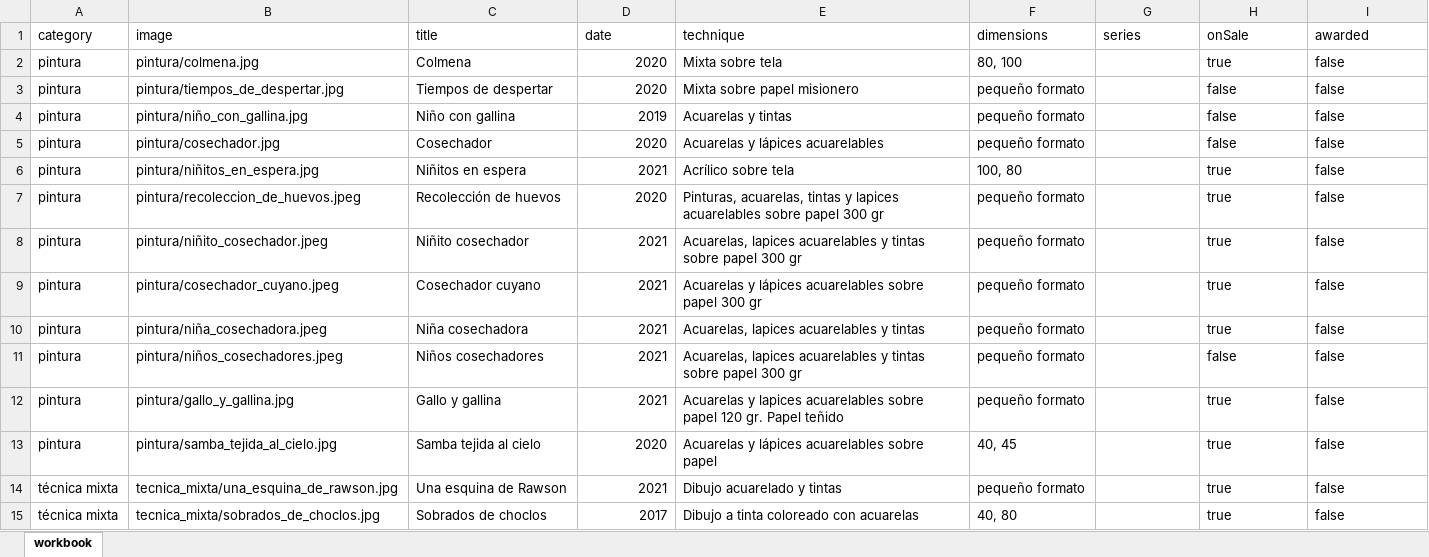
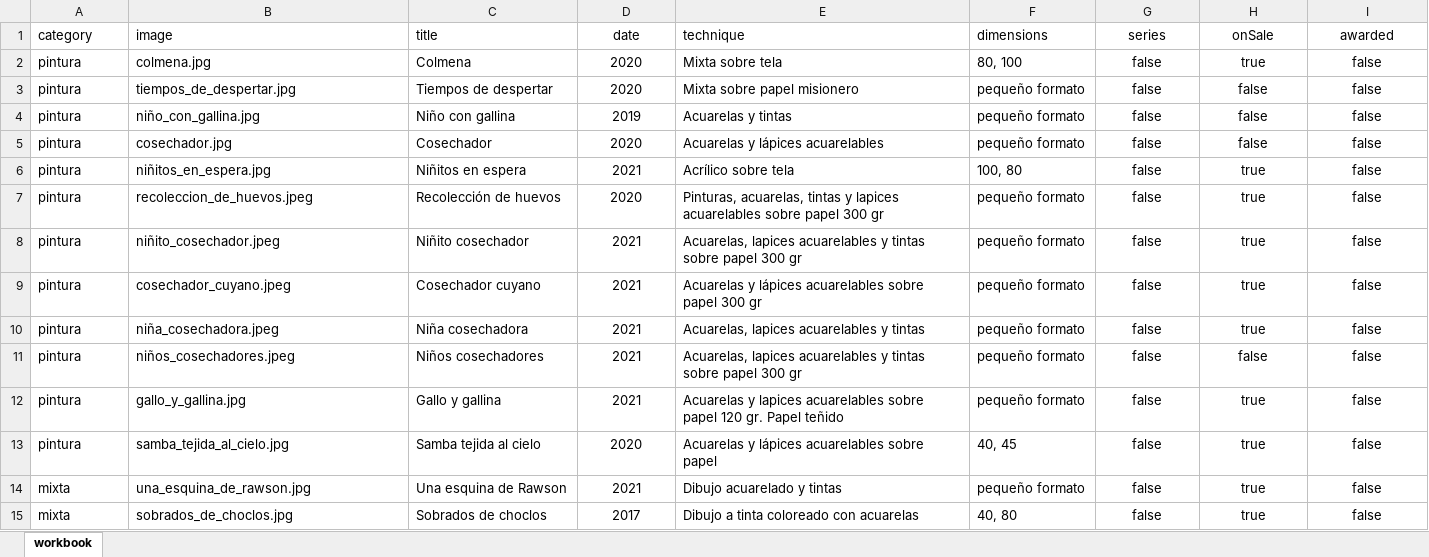
Before and after one commit to m415x/portfolio, an Excel workbook: assets/data/projects.xlsx, sheet workbook, drawn as a sheet; values as stored, in another font and other column widths than the file's, no borders; table styles not drawn; the diff names each change by its address in the sheet, - before the commit and + after, or states it on an @@ line.

```diff
--- a/assets/data/projects.xlsx (sheet workbook)
+++ b/assets/data/projects.xlsx (sheet workbook)
-D1 alignment: left
+D1 alignment: center
-G1:I1 alignment: left
+G1:I1 alignment: center
-B2 (image): pintura/colmena.jpg
+B2 (image): colmena.jpg
-D2:D15 alignment: right
+D2:D15 alignment: center
-G2:G15 (series): (empty)
+G2:G15 (series): false
-H2:I15 alignment: left
+H2:I15 alignment: center
-B3 (image): pintura/tiempos_de_despertar.jpg
+B3 (image): tiempos_de_despertar.jpg
-B4 (image): pintura/niño_con_gallina.jpg
+B4 (image): niño_con_gallina.jpg
-B5 (image): pintura/cosechador.jpg
+B5 (image): cosechador.jpg
-B6 (image): pintura/niñitos_en_espera.jpg
+B6 (image): niñitos_en_espera.jpg
-B7 (image): pintura/recoleccion_de_huevos.jpeg
+B7 (image): recoleccion_de_huevos.jpeg
-B8 (image): pintura/niñito_cosechador.jpeg
+B8 (image): niñito_cosechador.jpeg
-B9 (image): pintura/cosechador_cuyano.jpeg
+B9 (image): cosechador_cuyano.jpeg
-B10 (image): pintura/niña_cosechadora.jpeg
+B10 (image): niña_cosechadora.jpeg
-B11 (image): pintura/niños_cosechadores.jpeg
+B11 (image): niños_cosechadores.jpeg
-B12 (image): pintura/gallo_y_gallina.jpg
+B12 (image): gallo_y_gallina.jpg
-B13 (image): pintura/samba_tejida_al_cielo.jpg
+B13 (image): samba_tejida_al_cielo.jpg
-A14:A15 (category): técnica mixta
+A14:A15 (category): mixta
-B14 (image): tecnica_mixta/una_esquina_de_rawson.jpg
+B14 (image): una_esquina_de_rawson.jpg
-B15 (image): tecnica_mixta/sobrados_de_choclos.jpg
+B15 (image): sobrados_de_choclos.jpg
```
Also changed, not shown: 8 other files.
